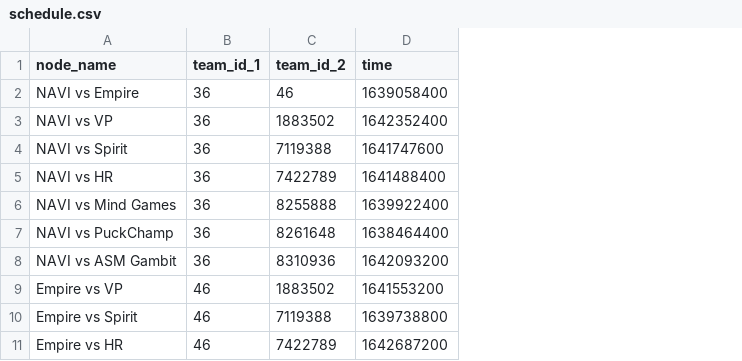
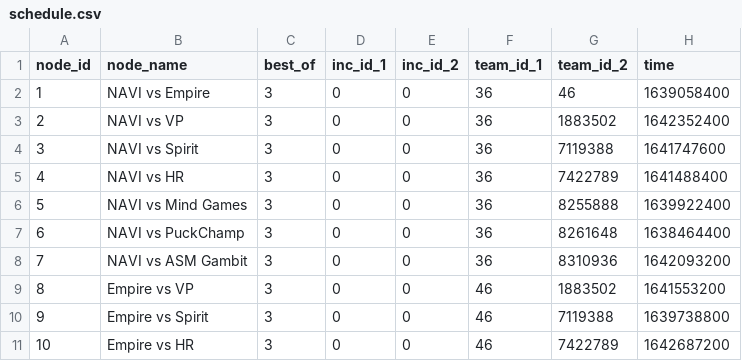
Before and after one commit to VirenDias/dpc-fantasy, a CSV file: data/13709/schedule.csv, drawn as a sheet; only a part is shown; the diff names each change by its address in the sheet, - before the commit and + after, or states it on an @@ line.

Commit message:
Added additional information to the schedule table

```diff
--- a/data/13709/schedule.csv
+++ b/data/13709/schedule.csv
+column A (node_id), rows 2-11: 1 | 2 | 3 | 4 | 5 | 6 | 7 | 8 | 9 | 10
+column C (best_of), rows 2-11: all 3
+column D (inc_id_1), rows 2-11: all 0
+column E (inc_id_2), rows 2-11: all 0
```
Also changed, not shown: data/13712/schedule.csv, data/13716/schedule.csv, 41 other files.
